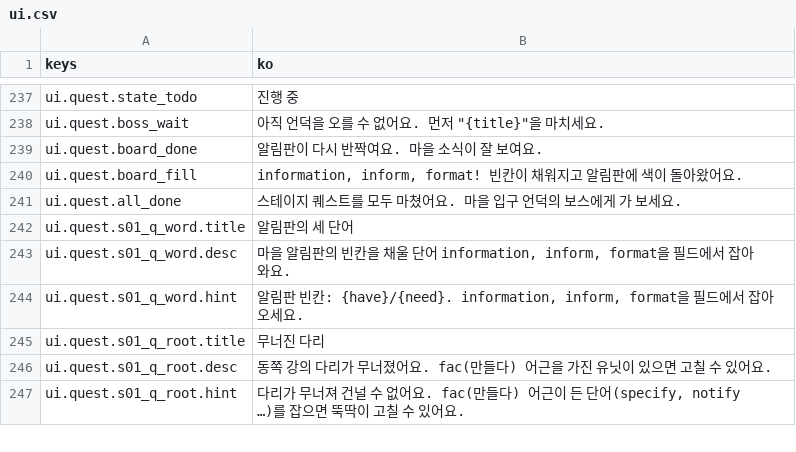
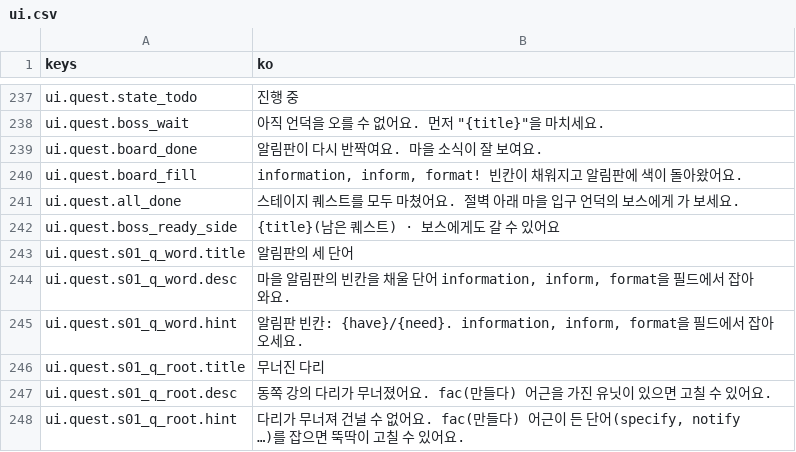
Before and after one commit to rosymaro/etymology-rpg, a CSV file: locale/ui.csv, drawn as a sheet; only a part is shown, gaps mark what is left out.

```diff
--- a/locale/ui.csv
+++ b/locale/ui.csv
@@ -243,3 +243,4 @@ ui.quest.board_done,알림판이 다시 반짝여요. 마을 소식이 잘 보
 ui.quest.board_fill,"information, inform, format! 빈칸이 채워지고 알림판에 색이 돌아왔어요."
-ui.quest.all_done,스테이지 퀘스트를 모두 마쳤어요. 마을 입구 언덕의 보스에게 가 보세요.
+ui.quest.all_done,스테이지 퀘스트를 모두 마쳤어요. 절벽 아래 마을 입구 언덕의 보스에게 가 보세요.
+ui.quest.boss_ready_side,"{title}(남은 퀘스트) · 보스에게도 갈 수 있어요"
 ui.quest.s01_q_word.title,알림판의 세 단어
```
Also changed, not shown: 1 other file.
